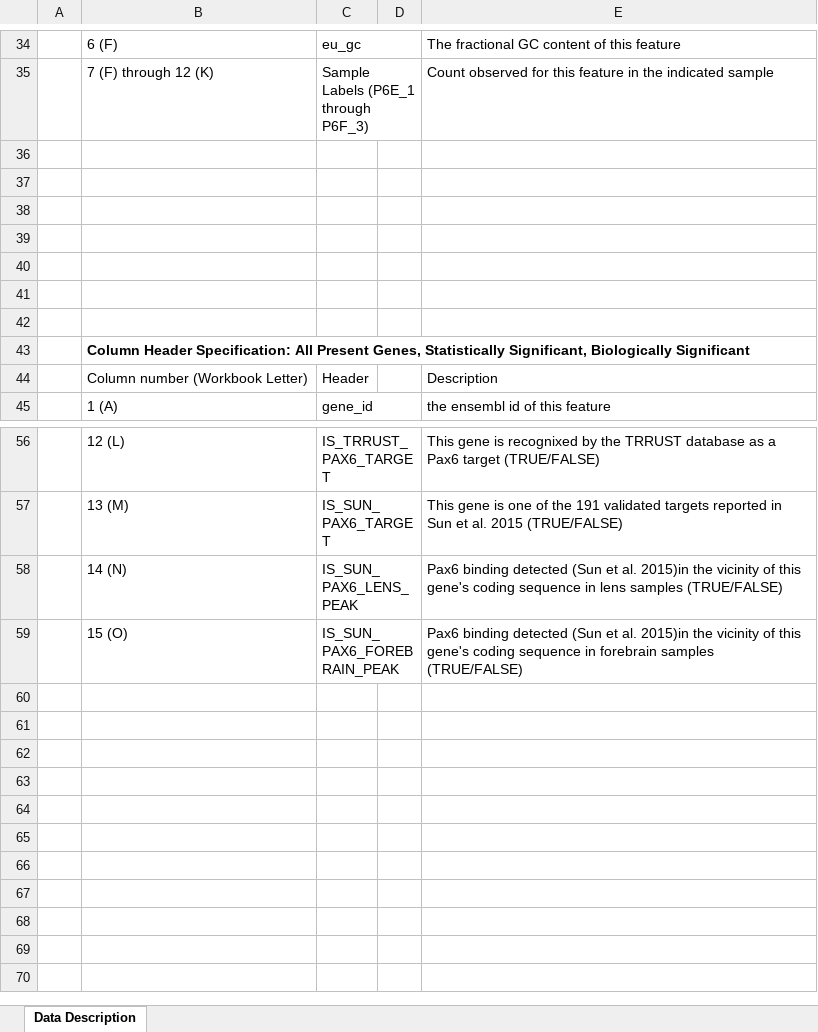
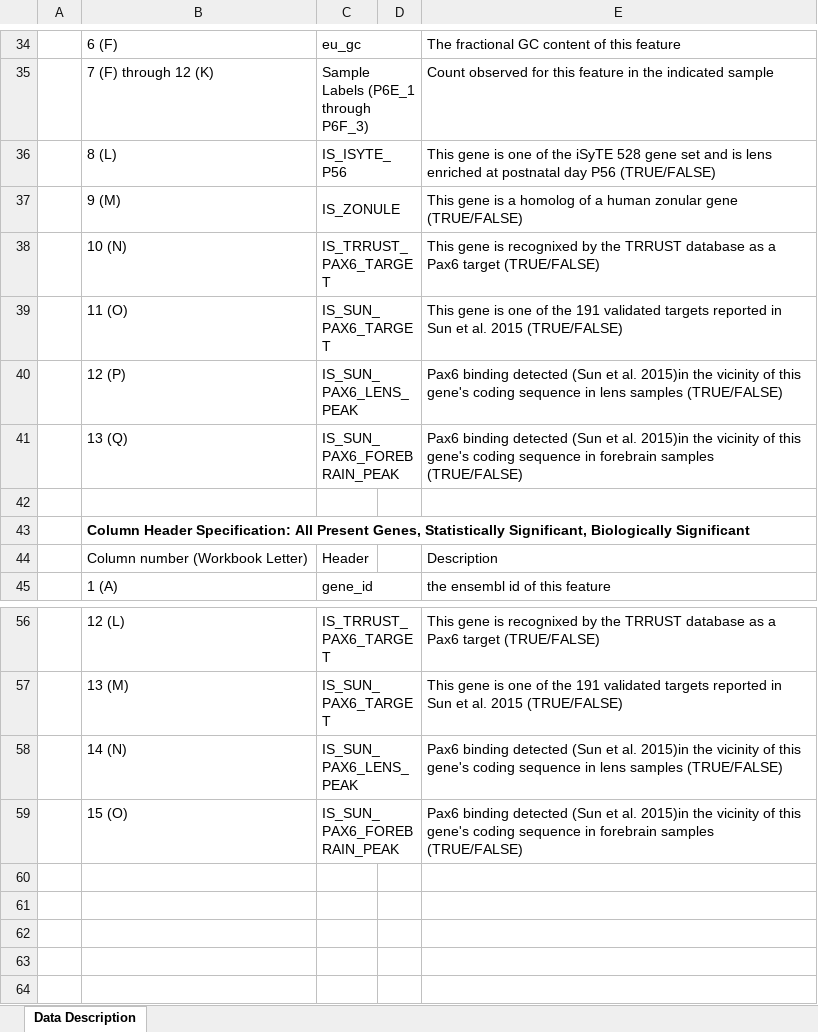
Before and after one commit to afaranda/Pax6_Lens_Study, an Excel workbook: templates/P6_Fibers_vs_Epi_Pairwise_Exact_Test_deg_template.xlsx, sheet Data Description, drawn as a sheet; only a part is shown, gaps mark what is left out; the shorter side is filled out with more unchanged rows; values as stored, in another font and other column widths than the file's, no borders; the diff names each change by its address in the sheet, - before the commit and + after, or states it on an @@ line.

Commit message:
Fixed selection, updated templates

```diff
--- a/templates/P6_Fibers_vs_Epi_Pairwise_Exact_Test_deg_template.xlsx (sheet Data Description)
+++ b/templates/P6_Fibers_vs_Epi_Pairwise_Exact_Test_deg_template.xlsx (sheet Data Description)
-row 36: (empty)
+row 36:  | 8 (L) | IS_ISYTE_P56 |  | This gene is one of the iSyTE 528 gene set and is lens enriched at postnatal day P56 (TRUE/FALSE)
+C36:D36 merged
-row 37: (empty)
+row 37:  | 9 (M) | IS_ZONULE |  | This gene is a homolog of a human zonular gene (TRUE/FALSE)
+C37:D37 merged
-row 38: (empty)
+row 38:  | 10 (N) | IS_TRRUST_PAX6_TARGET |  | This gene is recognixed by the TRRUST database as a Pax6 target (TRUE/FALSE)
+C38:D38 merged
-row 39: (empty)
+row 39:  | 11 (O) | IS_SUN_PAX6_TARGET |  | This gene is one of the 191 validated targets reported in Sun et al. 2015 (TRUE/FALSE)
+C39:D39 merged
-row 40: (empty)
+row 40:  | 12 (P) | IS_SUN_PAX6_LENS_PEAK |  | Pax6 binding detected (Sun et al. 2015)in the vicinity of this gene's coding sequence in lens samples (TRUE/FALSE)
+C40:D40 merged
-row 41: (empty)
+row 41:  | 13 (Q) | IS_SUN_PAX6_FOREBRAIN_PEAK |  | Pax6 binding detected (Sun et al. 2015)in the vicinity of this gene's coding sequence in forebrain samples (TRUE/FALSE)
+C41:D41 merged
+row 60: (empty)
+row 61: (empty)
```
Also changed, not shown: templates/Epi_P6_vs_WT_Pairwise_Exact_Test_deg_template.xlsx, templates/Fibers_P6_vs_WT_Pairwise_Exact_Test_deg_template.xlsx, 2 other files.
